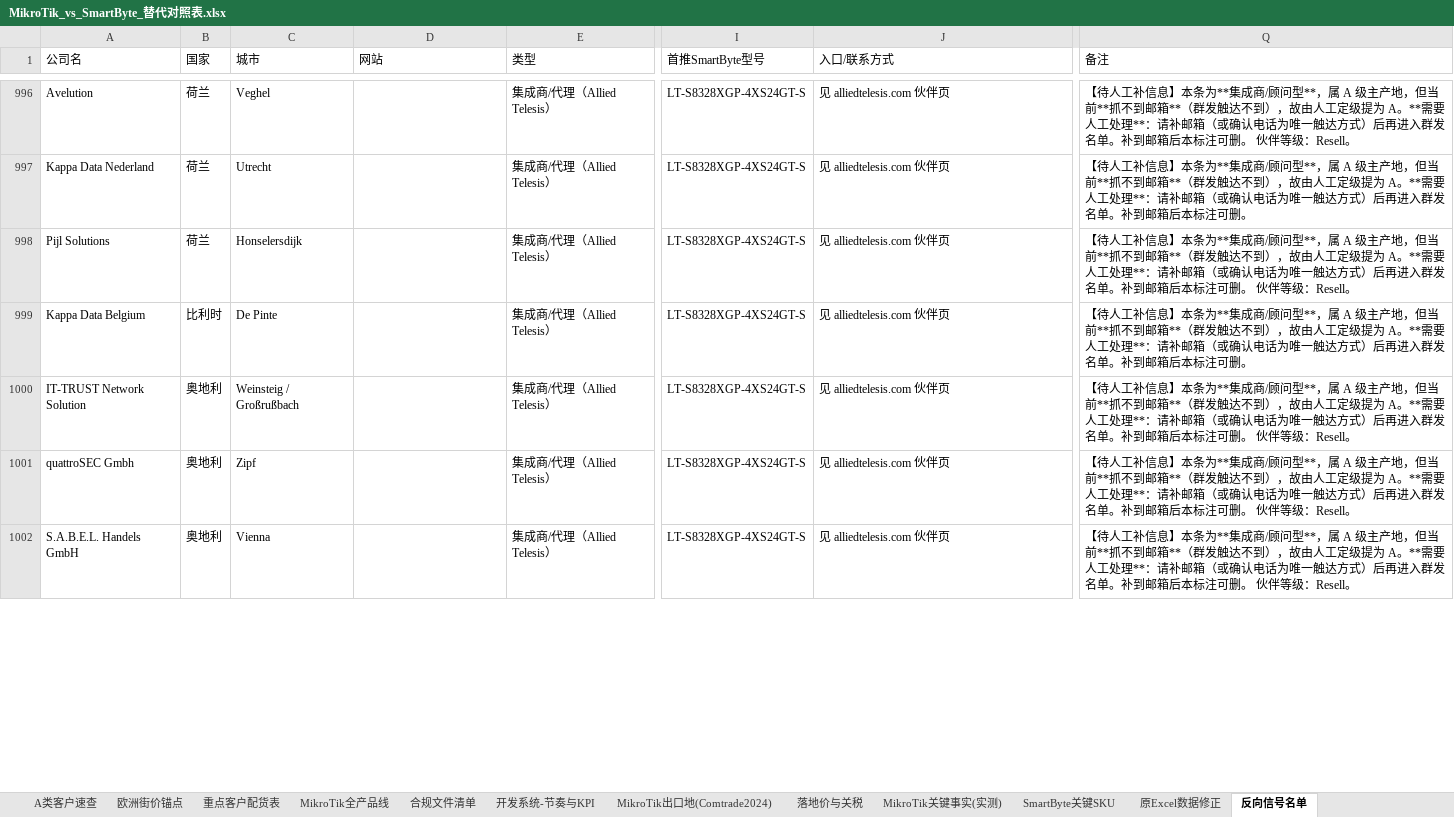
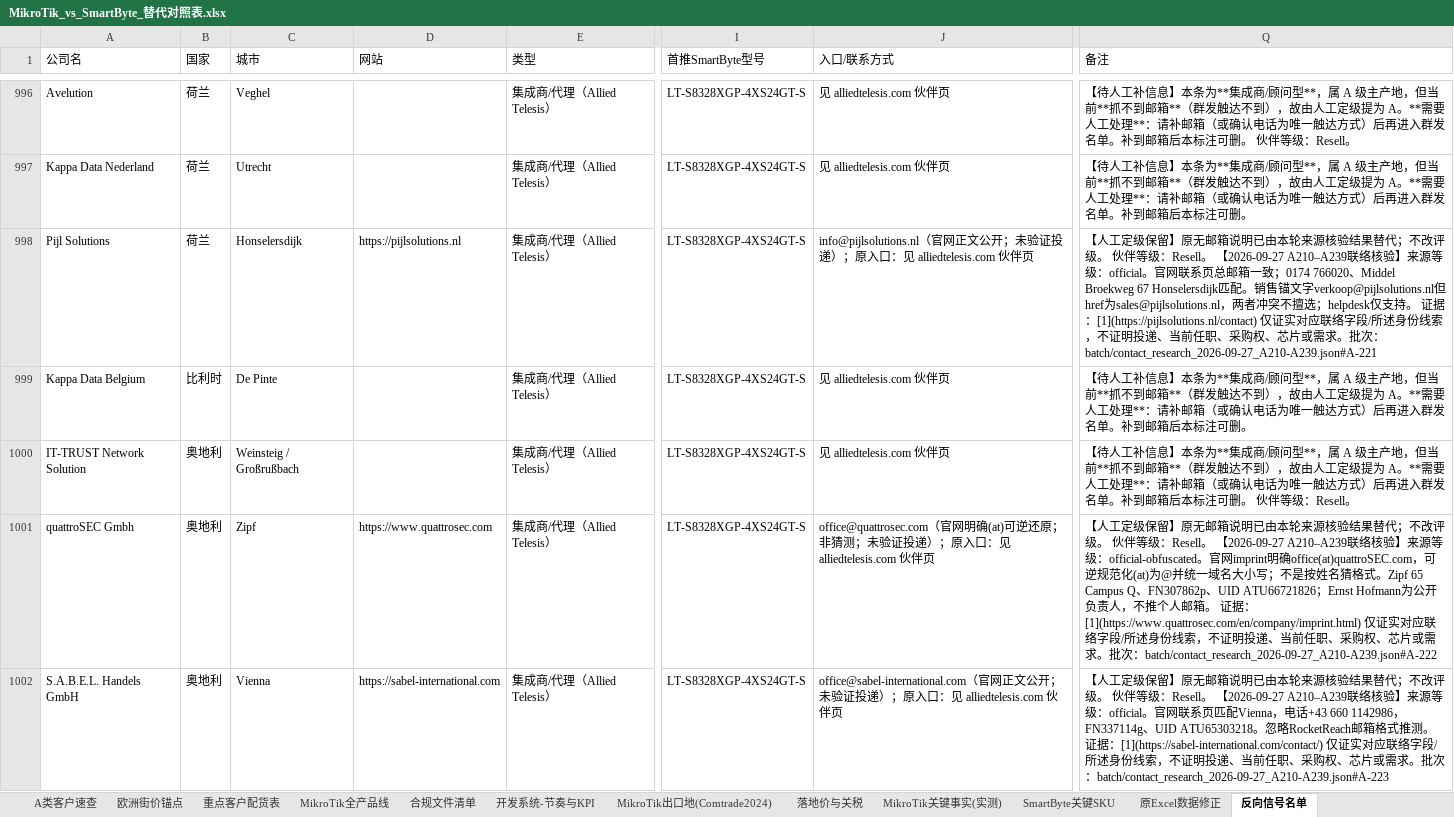
Before and after one commit to SimonSaga-202306/mikrotik-info, an Excel workbook: MikroTik_vs_SmartByte_替代对照表.xlsx, sheet 反向信号名单, drawn as a sheet; only a part is shown, gaps mark what is left out; values as stored, in another font and other column widths than the file's, no borders; the diff covers the shown part only; the diff names each change by its address in the sheet, - before the commit and + after, or states it on an @@ line.

```diff
--- a/MikroTik_vs_SmartByte_替代对照表.xlsx (sheet 反向信号名单)
+++ b/MikroTik_vs_SmartByte_替代对照表.xlsx (sheet 反向信号名单)
-D998 (网站): (empty)
+D998 (网站): https://pijlsolutions.nl
-J998 (入口/联系方式): 见 alliedtelesis.com 伙伴页
+J998 (入口/联系方式): info@pijlsolutions.nl（官网正文公开；未验证投递）；原入口：见 alliedtelesis.com 伙伴页
-Q998 (备注): 【待人工补信息】本条为**集成商/顾问型**，属 A 级主产地，但当前**抓不到邮箱**（群发触达不到），故由人工定级提为 A。**需要人工处理**：请补邮箱（或确认电话为唯一触达方式）后再进入群发名单。补到邮箱后本标注可删。 伙伴等级：Resell。
+Q998 (备注): 【人工定级保留】原无邮箱说明已由本轮来源核验结果替代；不改评级。 伙伴等级：Resell。 【2026-09-27 A210–A239联络核验】来源等级：official。官网联系页总邮箱一致；0174 766020、Middel Broekweg 67 Honselersdijk匹配。销售锚文字verkoop@pijlsolutions.nl但href为sales@pijlsolutions.nl，两者冲突不擅选；helpdesk仅支持。 证据：[1](https://pijlsolutions.nl/contact) 仅证实对应联络字段/所述身份线索，不证明投递、当前任职、采购权、芯片或需求。批次：batch/contact_research_2026-09-27_A210-A239.json#A-221
-D1001 (网站): (empty)
+D1001 (网站): https://www.quattrosec.com
-J1001 (入口/联系方式): 见…
+J1001 (入口/联系方式): office@quattrosec.com（官网明确(at)可逆还原；非猜测；未验证投递）；原入口：见…
-Q1001 (备注): 【待人工补信息】本条为**集成商/顾问型**，属 A 级主产地，但当前**抓不到邮箱**（群发触达不到），故由人工定级提为 A。**需要人工处理**：请补邮箱（或确认电话为唯一触达方式）后再进入群发名单。补到邮箱后本标注可删。 伙伴等级：Resell。
+Q1001 (备注): 【人工定级保留】原无邮箱说明已由本轮来源核验结果替代；不改评级。 伙伴等级：Resell。 【2026-09-27 A210–A239联络核验】来源等级：official-obfuscated。官网imprint明确office(at)quattroSEC.com，可逆规范化(at)为@并统一域名大小写；不是按姓名猜格式。Zipf 65 Campus Q、FN307862p、UID ATU66721826；Ernst Hofmann为公开负责人，不推个人邮箱。 证据：[1](https://www.quattrosec.com/en/company/imprint.html) 仅证实对应联络字段/所述身份线索，不证明投递、当前任职、采购权、芯片或需求。批次：batch/contact_research_2026-09-27_A210-A239.json#A-222
-D1002 (网站): (empty)
+D1002 (网站): https://sabel-international.com
-J1002 (入口/联系方式): 见…
+J1002 (入口/联系方式): office@sabel-international.com（官网正文公开；未验证投递）；原入口：见…
-Q1002 (备注): 【待人工补信息】本条为**集成商/顾问型**，属 A 级主产地，但当前**抓不到邮箱**（群发触达不到），故由人工定级提为 A。**需要人工处理**：请补邮箱（或确认电话为唯一触达方式）后再进入群发名单。补到邮箱后本标注可删。 伙伴等级：Resell。
+Q1002 (备注): 【人工定级保留】原无邮箱说明已由本轮来源核验结果替代；不改评级。 伙伴等级：Resell。 【2026-09-27 A210–A239联络核验】来源等级：official。官网联系页匹配Vienna，电话+43 660 1142986，FN337114g、UID ATU65303218。忽略RocketReach邮箱格式推测。 证据：[1](https://sabel-international.com/contact/) 仅证实对应联络字段/所述身份线索，不证明投递、当前任职、采购权、芯片或需求。批次：batch/contact_research_2026-09-27_A210-A239.json#A-223
```
Also changed, not shown: 78 edited cells elsewhere in this sheet, 客户分级跟进表_2026-09.xlsx, 47 other files.
